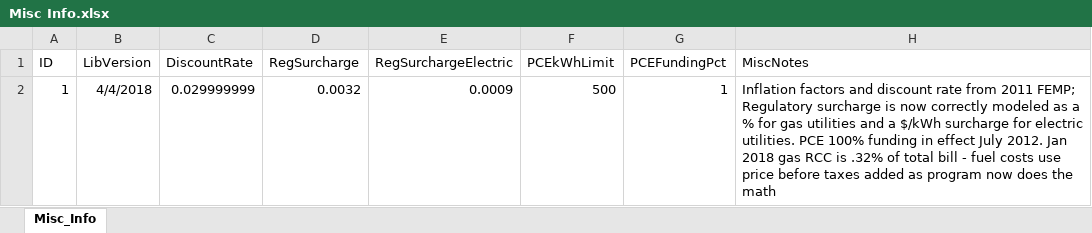
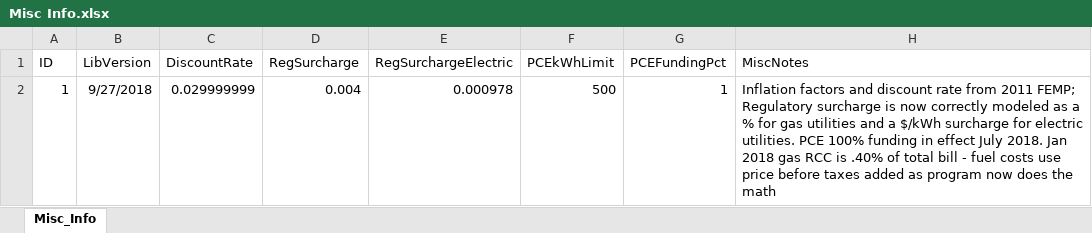
Before and after one commit to RobertLJordan/ak-energy-admin, an Excel workbook: data/city-util/raw/Misc Info.xlsx, sheet Misc_Info, drawn as a sheet; values as stored, in another font and other column widths than the file's, no borders; the diff names each change by its address in the sheet, - before the commit and + after, or states it on an @@ line.

```diff
--- a/data/city-util/raw/Misc Info.xlsx (sheet Misc_Info)
+++ b/data/city-util/raw/Misc Info.xlsx (sheet Misc_Info)
-B2 (LibVersion): 4/4/2018
+B2 (LibVersion): 9/27/2018
-D2 (RegSurcharge): 0.0032
+D2 (RegSurcharge): 0.004
-E2 (RegSurchargeElectric): 0.0009
+E2 (RegSurchargeElectric): 0.000978
-H2 (MiscNotes): …effect July 2012. Jan 2018 gas RCC is .32% of total…
+H2 (MiscNotes): …effect July 2018. Jan 2018 gas RCC is .40% of total…
```
Also changed, not shown: data/city-util/raw/City Utility Links.xlsx, data/city-util/raw/City.xlsx, 14 other files.
